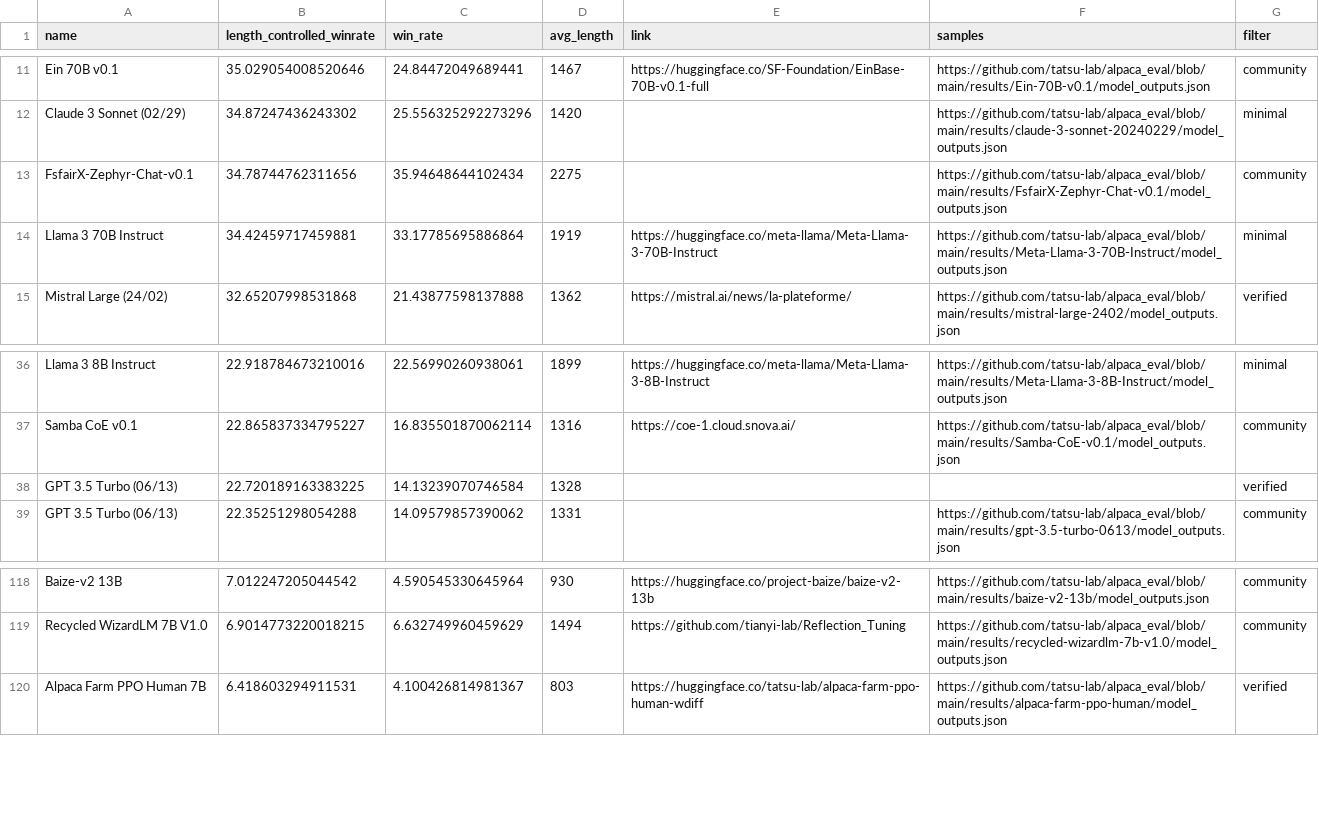
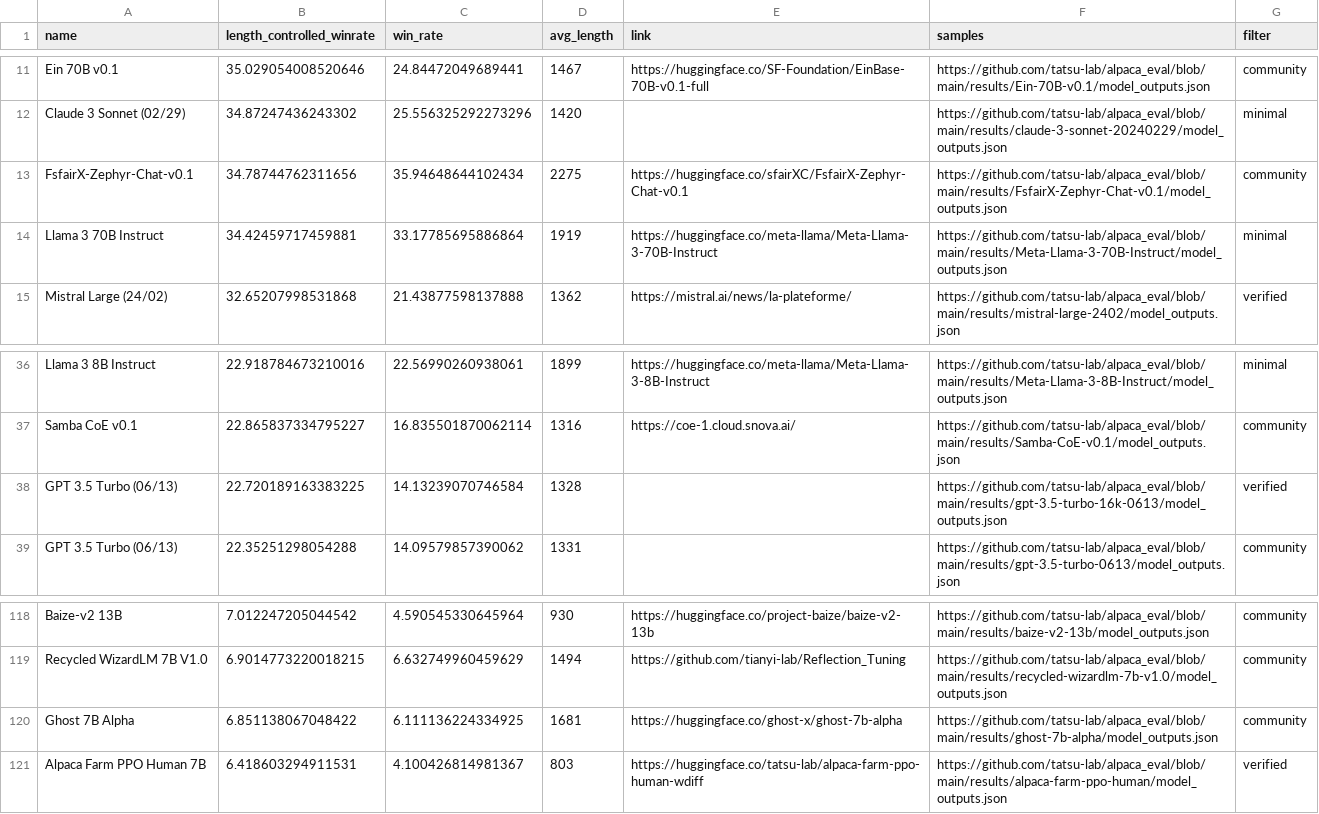
Before and after one commit to tatsu-lab/alpaca_eval, a CSV file: docs/data_AlpacaEval_2/weighted_alpaca_eval_gpt4_turbo_leaderboard.csv, drawn as a sheet; only a part is shown, gaps mark what is left out.

Commit message:
update apply link

```diff
--- a/docs/data_AlpacaEval_2/weighted_alpaca_eval_gpt4_turbo_leaderboard.csv
+++ b/docs/data_AlpacaEval_2/weighted_alpaca_eval_gpt4_turbo_leaderboard.csv
@@ -12,3 +12,3 @@ Ein 70B v0.1,35.029054008520646,24.84472049689441,1467,https://huggingface.co/SF
 Claude 3 Sonnet (02/29),34.87247436243302,25.556325292273296,1420,,https://github.com/tatsu-lab/alpaca_eval/blob/main/results/claude-3-sonnet-20240229/model_outputs.json,minimal
-FsfairX-Zephyr-Chat-v0.1,34.78744762311656,35.94648644102434,2275,,https://github.com/tatsu-lab/alpaca_eval/blob/main/results/FsfairX-Zephyr-Chat-v0.1/model_outputs.json,community
+FsfairX-Zephyr-Chat-v0.1,34.78744762311656,35.94648644102434,2275,https://huggingface.co/sfairXC/FsfairX-Zephyr-Chat-v0.1,https://github.com/tatsu-lab/alpaca_eval/blob/main/results/FsfairX-Zephyr-Chat-v0.1/model_outputs.json,community
 Llama 3 70B Instruct,34.42459717459881,33.17785695886864,1919,https://huggingface.co/meta-llama/Meta-Llama-3-70B-Instruct,https://github.com/tatsu-lab/alpaca_eval/blob/main/results/Meta-Llama-3-70B-Instruct/model_outputs.json,minimal
@@ -37,3 +37,3 @@ Llama 3 8B Instruct,22.918784673210016,22.56990260938061,1899,https://huggingfac
 Samba CoE v0.1,22.865837334795227,16.835501870062114,1316,https://coe-1.cloud.snova.ai/,https://github.com/tatsu-lab/alpaca_eval/blob/main/results/Samba-CoE-v0.1/model_outputs.json,community
-GPT 3.5 Turbo (06/13),22.720189163383225,14.13239070746584,1328,,,verified
+GPT 3.5 Turbo (06/13),22.720189163383225,14.13239070746584,1328,,https://github.com/tatsu-lab/alpaca_eval/blob/main/results/gpt-3.5-turbo-16k-0613/model_outputs.json,verified
 GPT 3.5 Turbo (06/13),22.35251298054288,14.09579857390062,1331,,https://github.com/tatsu-lab/alpaca_eval/blob/main/results/gpt-3.5-turbo-0613/model_outputs.json,community
@@ -119,2 +119,3 @@ Baize-v2 13B,7.012247205044542,4.590545330645964,930,https://huggingface.co/proj
 Recycled WizardLM 7B V1.0,6.9014773220018215,6.632749960459629,1494,https://github.com/tianyi-lab/Reflection_Tuning,https://github.com/tatsu-lab/alpaca_eval/blob/main/results/recycled-wizardlm-7b-v1.0/model_outputs.json,community
+Ghost 7B Alpha,6.851138067048422,6.111136224334925,1681,https://huggingface.co/ghost-x/ghost-7b-alpha,https://github.com/tatsu-lab/alpaca_eval/blob/main/results/ghost-7b-alpha/model_outputs.json,community
 Alpaca Farm PPO Human 7B,6.418603294911531,4.100426814981367,803,https://huggingface.co/tatsu-lab/alpaca-farm-ppo-human-wdiff,https://github.com/tatsu-lab/alpaca_eval/blob/main/results/alpaca-farm-ppo-human/model_outputs.json,verified
```
Also changed, not shown: docs/data_AlpacaEval/alpaca_eval_gpt4_leaderboard.csv.
